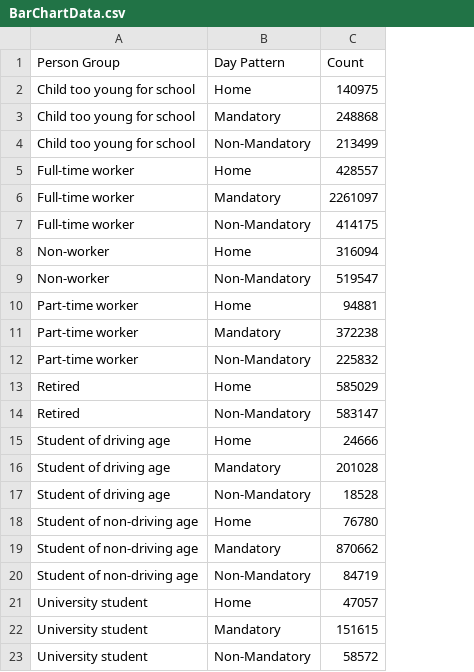
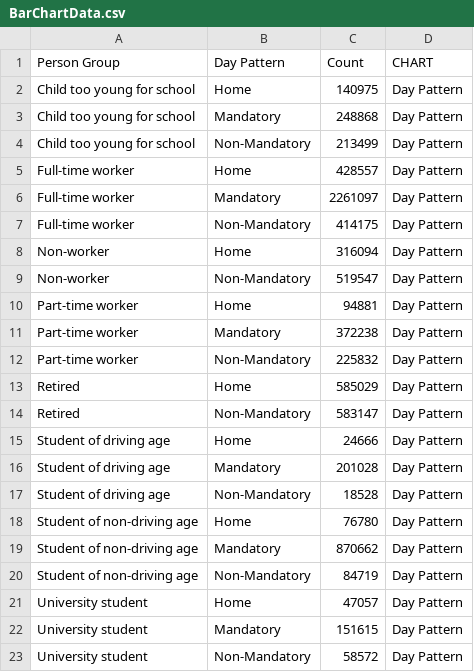
Before and after one commit to wertmanr/ActivityViz_Data, a CSV file: data/atlanta/BASE2010/BarChartData.csv, drawn as a sheet; the diff names each change by its address in the sheet, - before the commit and + after, or states it on an @@ line.

Commit message:
Update data

```diff
--- a/data/atlanta/BASE2010/BarChartData.csv
+++ b/data/atlanta/BASE2010/BarChartData.csv
+column D (CHART), rows 2-23: all Day Pattern
```
Also changed, not shown: data/atlanta/NB2040/BarChartData.csv, data/atlanta/RP-NB/BarChartData.csv, 14 other files.
